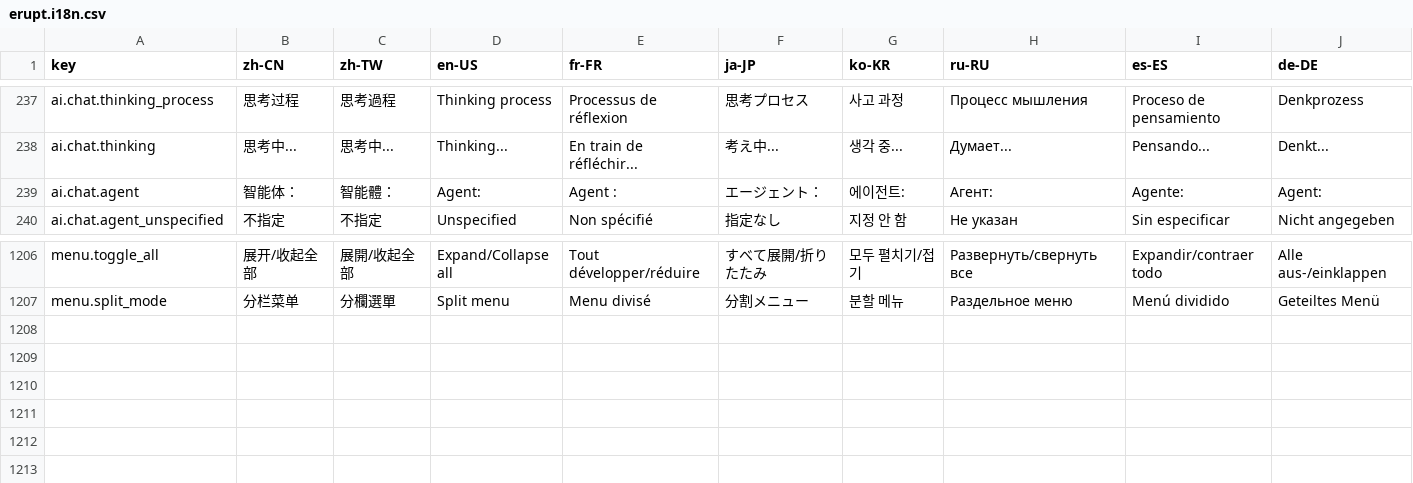
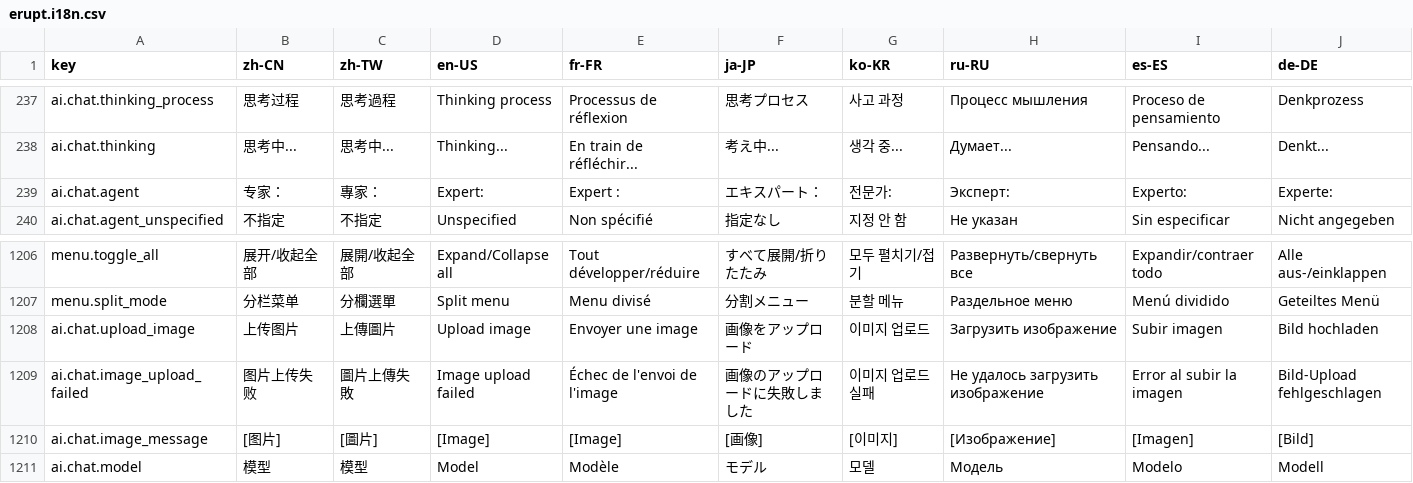
Before and after one commit to erupts/erupt-web, a CSV file: src/erupt.i18n.csv, drawn as a sheet; only a part is shown, gaps mark what is left out; rows hold the shown columns only; the diff covers the shown part only; the diff names each change by its address in the sheet, - before the commit and + after, or states it on an @@ line.

```diff
--- a/src/erupt.i18n.csv
+++ b/src/erupt.i18n.csv
-B239 (zh-CN): 智能体：
+B239 (zh-CN): 专家：
-C239 (zh-TW): 智能體：
+C239 (zh-TW): 專家：
-D239 (en-US): Agent:
+D239 (en-US): Expert:
-E239 (fr-FR): Agent :
+E239 (fr-FR): Expert :
-F239 (ja-JP): エージェント：
+F239 (ja-JP): エキスパート：
-G239 (ko-KR): 에이전트:
+G239 (ko-KR): 전문가:
-H239 (ru-RU): Агент:
+H239 (ru-RU): Эксперт:
-I239 (es-ES): Agente:
+I239 (es-ES): Experto:
-J239 (de-DE): Agent:
+J239 (de-DE): Experte:
+row 1208: ai.chat.upload_image | 上传图片 | 上傳圖片 | Upload image | Envoyer une image | 画像をアップロード | 이미지 업로드 | Загрузить изображение | Subir imagen | Bild hochladen
+row 1209: ai.chat.image_upload_failed | 图片上传失败 | 圖片上傳失敗 | Image upload failed | Échec de l'envoi de l'image | 画像のアップロードに失敗しました | 이미지 업로드 실패 | Не удалось загрузить изображение | Error al subir la imagen | Bild-Upload fehlgeschlagen
+row 1210: ai.chat.image_message | [图片] | [圖片] | [Image] | [Image] | [画像] | [이미지] | [Изображение] | [Imagen] | [Bild]
+row 1211: ai.chat.model | 模型 | 模型 | Model | Modèle | モデル | 모델 | Модель | Modelo | Modell
```
Also changed, not shown: 3 edited cells elsewhere in this file, 5 other files.
